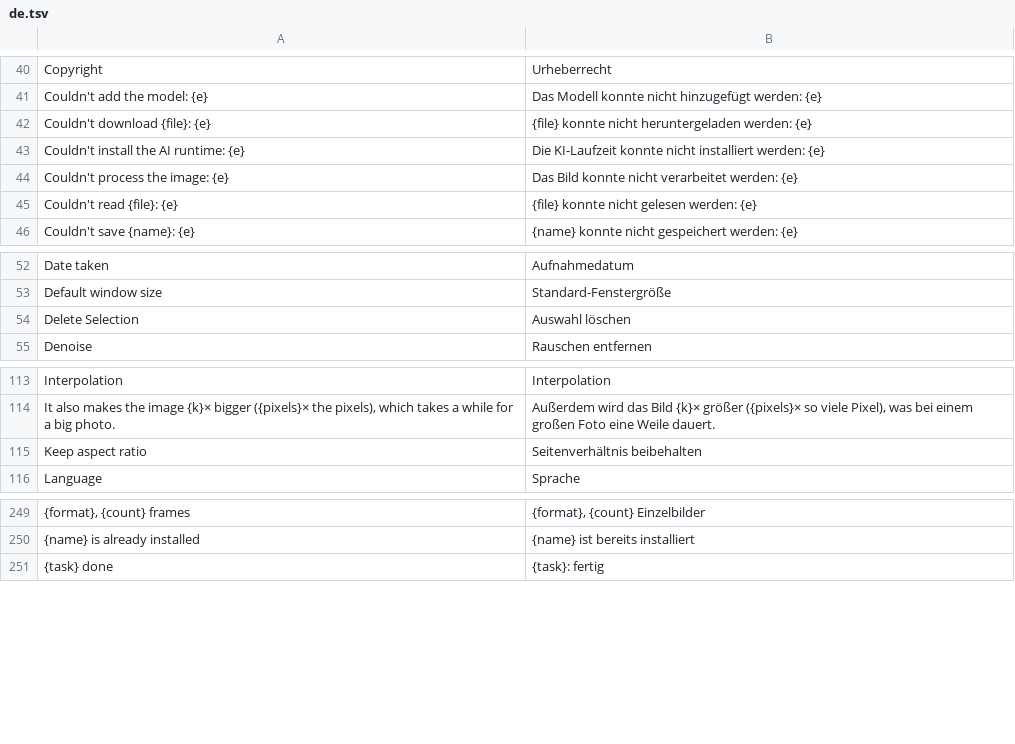
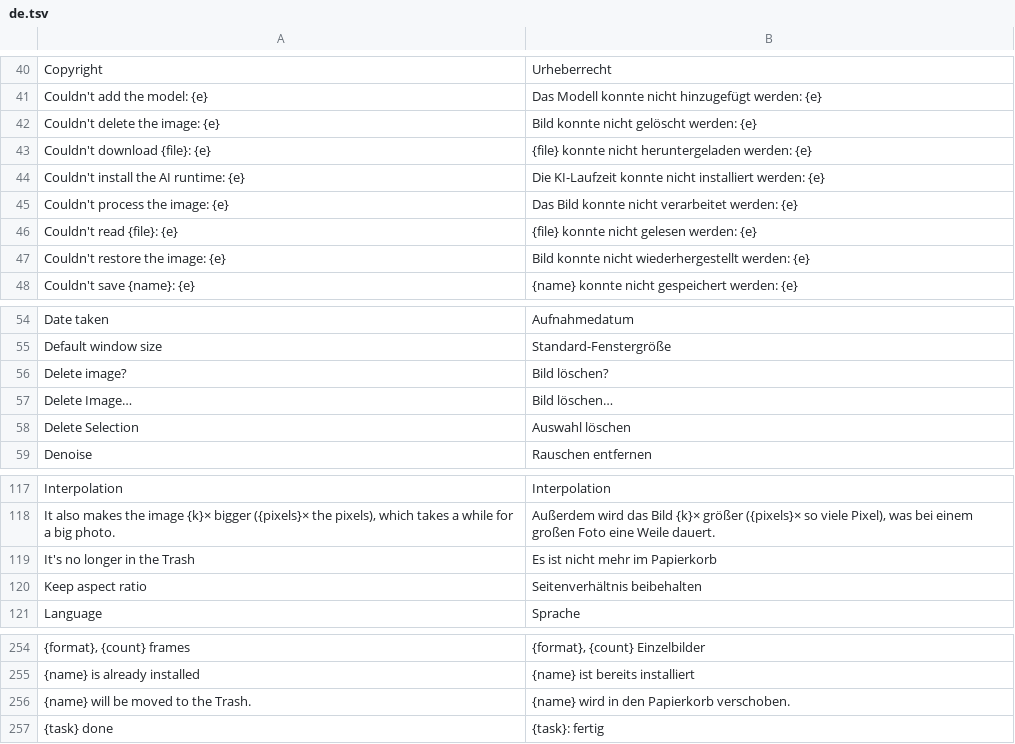
Before and after one commit to pyubero/lightview, a TSV file: locales/de.tsv, drawn as a sheet; only a part is shown, gaps mark what is left out; the diff names each change by its address in the sheet, - before the commit and + after, or states it on an @@ line.

Commit message:
Delete Image: move to Trash, Ctrl+Z restores

```diff
--- a/locales/de.tsv
+++ b/locales/de.tsv
+row 42: Couldn't delete the image: {e} | Bild konnte nicht gelöscht werden: {e}
+row 47: Couldn't restore the image: {e} | Bild konnte nicht wiederhergestellt werden: {e}
+row 56: Delete image? | Bild löschen?
+row 57: Delete Image… | Bild löschen…
+row 119: It's no longer in the Trash | Es ist nicht mehr im Papierkorb
+row 256: {name} will be moved to the Trash. | {name} wird in den Papierkorb verschoben.
```
Also changed, not shown: locales/es.tsv, locales/fr.tsv, 8 other files.
